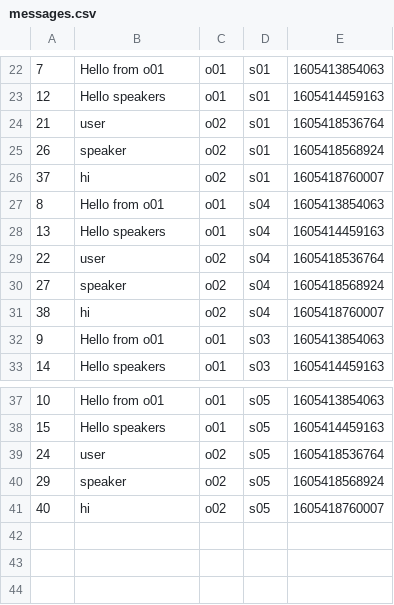
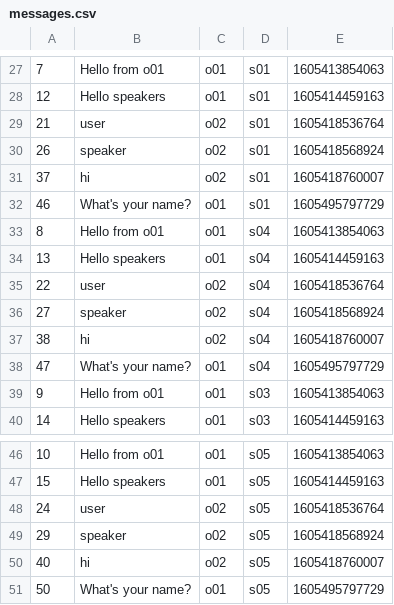
Before and after one commit to alberth0425/Event-Scheduler-app, a CSV file: phase1/storage/messages.csv, drawn as a sheet; only a part is shown, gaps mark what is left out; the diff covers the shown part only.

```diff
--- a/phase1/storage/messages.csv
+++ b/phase1/storage/messages.csv
@@ -26,2 +31,3 @@
 37,hi,o02,s01,1605418760007
+46,What's your name?,o01,s01,1605495797729
 8,Hello from o01,o01,s04,1605413854063
@@ -31,2 +37,3 @@
 38,hi,o02,s04,1605418760007
+47,What's your name?,o01,s04,1605495797729
 9,Hello from o01,o01,s03,1605413854063
@@ -41 +50,2 @@
 40,hi,o02,s05,1605418760007
+50,What's your name?,o01,s05,1605495797729
```
Also changed, not shown: 7 added rows elsewhere in this file, 3 other files.
